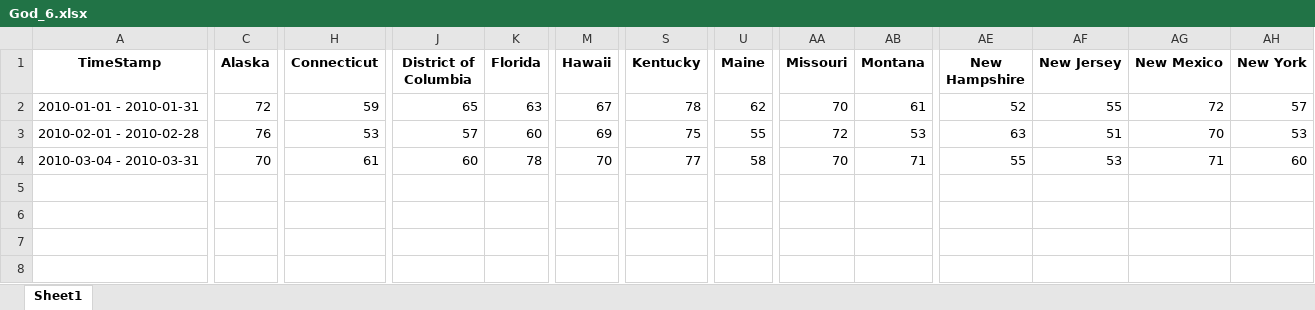
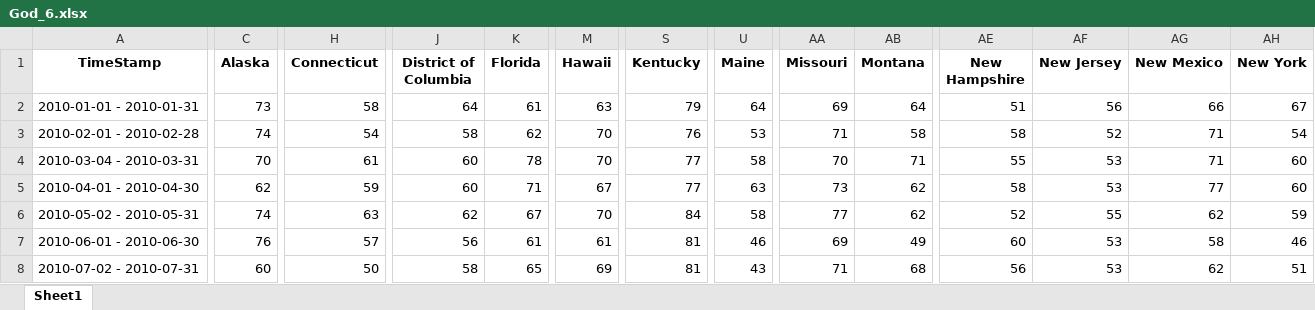
Before and after one commit to omssahay28/Google_Trends_Api, an Excel workbook: result/God_6.xlsx, sheet Sheet1, drawn as a sheet; only a part is shown, gaps mark what is left out; values as stored, in another font and other column widths than the file's, no borders; rows hold the shown columns only; the diff covers the shown part only; the diff names each change by its address in the sheet, - before the commit and + after, or states it on an @@ line.

```diff
--- a/result/God_6.xlsx (sheet Sheet1)
+++ b/result/God_6.xlsx (sheet Sheet1)
-C2 (Alaska): 72
+C2 (Alaska): 73
-H2 (Connecticut): 59
+H2 (Connecticut): 58
-J2 (District of Columbia): 65
+J2 (District of Columbia): 64
-K2 (Florida): 63
+K2 (Florida): 61
-M2 (Hawaii): 67
+M2 (Hawaii): 63
-S2 (Kentucky): 78
+S2 (Kentucky): 79
-U2 (Maine): 62
+U2 (Maine): 64
-AA2 (Missouri): 70
+AA2 (Missouri): 69
-AB2 (Montana): 61
+AB2 (Montana): 64
-AE2 (New Hampshire): 52
+AE2 (New Hampshire): 51
-AF2 (New Jersey): 55
+AF2 (New Jersey): 56
-AG2 (New Mexico): 72
+AG2 (New Mexico): 66
-AH2 (New York): 57
+AH2 (New York): 67
-C3 (Alaska): 76
+C3 (Alaska): 74
-H3 (Connecticut): 53
+H3 (Connecticut): 54
-J3 (District of Columbia): 57
+J3 (District of Columbia): 58
-K3 (Florida): 60
+K3 (Florida): 62
-M3 (Hawaii): 69
+M3 (Hawaii): 70
-S3 (Kentucky): 75
+S3 (Kentucky): 76
-U3 (Maine): 55
+U3 (Maine): 53
-AA3 (Missouri): 72
+AA3 (Missouri): 71
-AB3 (Montana): 53
+AB3 (Montana): 58
-AE3 (New Hampshire): 63
+AE3 (New Hampshire): 58
-AF3 (New Jersey): 51
+AF3 (New Jersey): 52
-AG3 (New Mexico): 70
+AG3 (New Mexico): 71
-AH3 (New York): 53
+AH3 (New York): 54
+row 5: 2010-04-01 - 2010-04-30 | 62 | 59 | 60 | 71 | 67 | 77 | 63 | 73 | 62 | 58 | 53 | 77 | 60
+row 6: 2010-05-02 - 2010-05-31 | 74 | 63 | 62 | 67 | 70 | 84 | 58 | 77 | 62 | 52 | 55 | 62 | 59
+row 7: 2010-06-01 - 2010-06-30 | 76 | 57 | 56 | 61 | 61 | 81 | 46 | 69 | 49 | 60 | 53 | 58 | 46
+row 8: 2010-07-02 - 2010-07-31 | 60 | 50 | 58 | 65 | 69 | 81 | 43 | 71 | 68 | 56 | 53 | 62 | 51
```
Also changed, not shown: 5 added rows and 38 edited cells elsewhere in this sheet, result/God_1.xlsx, result/God_12.xlsx, 18 other files.
